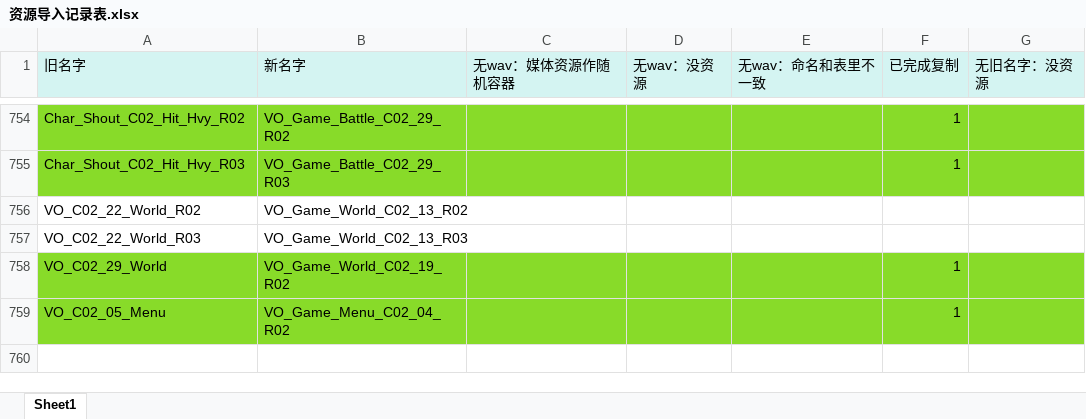
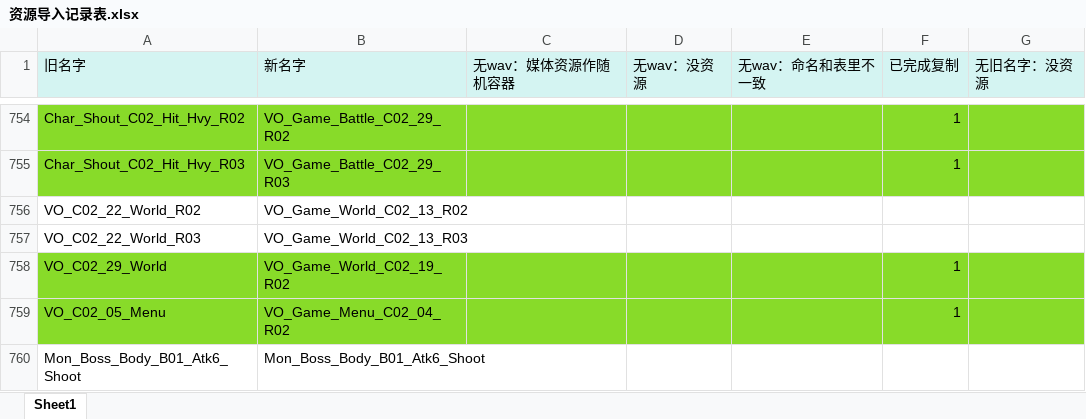
Before and after one commit to ayahuasca09/ayahuasca, an Excel workbook: module/waapi/waapi_音频资源导入自动化/资源导入记录表.xlsx, sheet Sheet1, drawn as a sheet; only a part is shown, gaps mark what is left out; values as stored, in another font and other column widths than the file's, no borders; the diff covers the shown part only; the diff names each change by its address in the sheet, - before the commit and + after, or states it on an @@ line.

```diff
--- a/module/waapi/waapi_音频资源导入自动化/资源导入记录表.xlsx (sheet Sheet1)
+++ b/module/waapi/waapi_音频资源导入自动化/资源导入记录表.xlsx (sheet Sheet1)
+row 760: Mon_Boss_Body_B01_Atk6_Shoot | Mon_Boss_Body_B01_Atk6_Shoot
```
Also changed, not shown: 27 edited cells and cell formats elsewhere in this sheet, module/ue/ue_ID表生成/Audio.xlsx, 7 other files.
